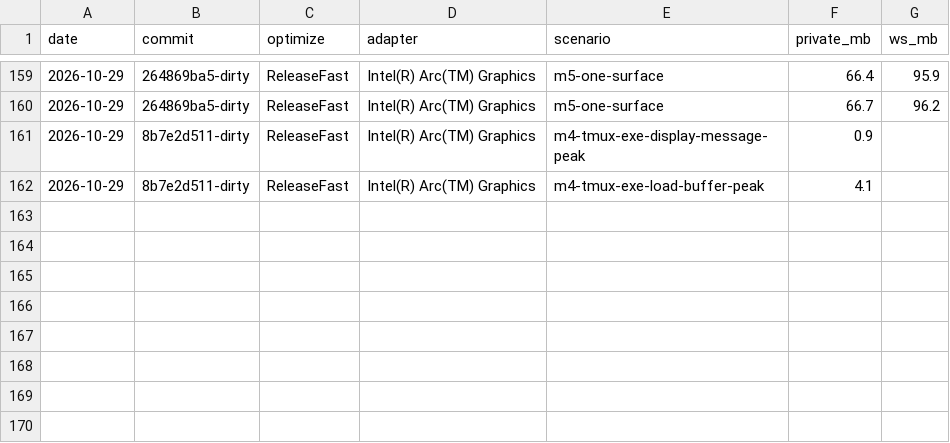
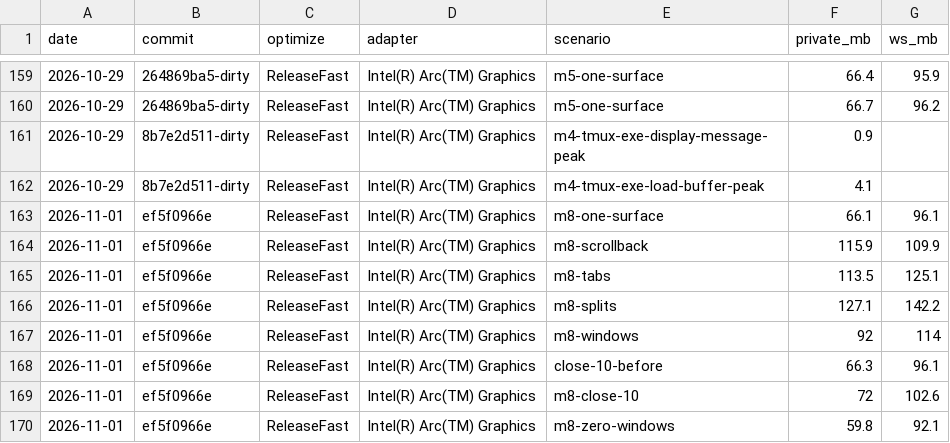
Before and after one commit to Denmurzik/ghostty, a CSV file: docs/windows/ram-baseline.csv, drawn as a sheet; only a part is shown, gaps mark what is left out; the diff names each change by its address in the sheet, - before the commit and + after, or states it on an @@ line.

Commit message:
test(windows): M8 RAM, latency and GPU baselines

```diff
--- a/docs/windows/ram-baseline.csv
+++ b/docs/windows/ram-baseline.csv
+row 163: 2026-11-01 | ef5f0966e | ReleaseFast | Intel(R) Arc(TM) Graphics | m8-one-surface | 66.1 | 96.1
+row 164: 2026-11-01 | ef5f0966e | ReleaseFast | Intel(R) Arc(TM) Graphics | m8-scrollback | 115.9 | 109.9
+row 165: 2026-11-01 | ef5f0966e | ReleaseFast | Intel(R) Arc(TM) Graphics | m8-tabs | 113.5 | 125.1
+row 166: 2026-11-01 | ef5f0966e | ReleaseFast | Intel(R) Arc(TM) Graphics | m8-splits | 127.1 | 142.2
+row 167: 2026-11-01 | ef5f0966e | ReleaseFast | Intel(R) Arc(TM) Graphics | m8-windows | 92 | 114
+row 168: 2026-11-01 | ef5f0966e | ReleaseFast | Intel(R) Arc(TM) Graphics | close-10-before | 66.3 | 96.1
+row 169: 2026-11-01 | ef5f0966e | ReleaseFast | Intel(R) Arc(TM) Graphics | m8-close-10 | 72 | 102.6
+row 170: 2026-11-01 | ef5f0966e | ReleaseFast | Intel(R) Arc(TM) Graphics | m8-zero-windows | 59.8 | 92.1
```
Also changed, not shown: 2 other files.
